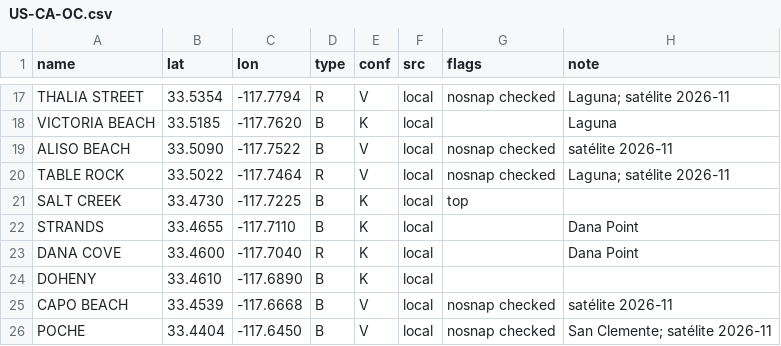
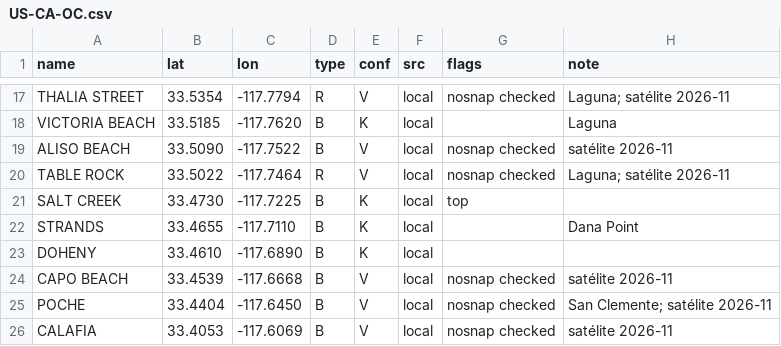
Before and after one commit to scgm11/surf-dawn-data, a CSV file: seeds/spots/US-CA-OC.csv, drawn as a sheet; only a part is shown, gaps mark what is left out; the shorter side is filled out with more unchanged rows; the diff names each change by its address in the sheet, - before the commit and + after, or states it on an @@ line.

```diff
--- a/seeds/spots/US-CA-OC.csv
+++ b/seeds/spots/US-CA-OC.csv
-row 23: DANA COVE | 33.4600 | -117.7040 | R | K | local |  | Dana Point
```
Also changed, not shown: seeds/spots/BR-ES.csv, seeds/spots/BR-NE-CE.csv, 12 other files.
